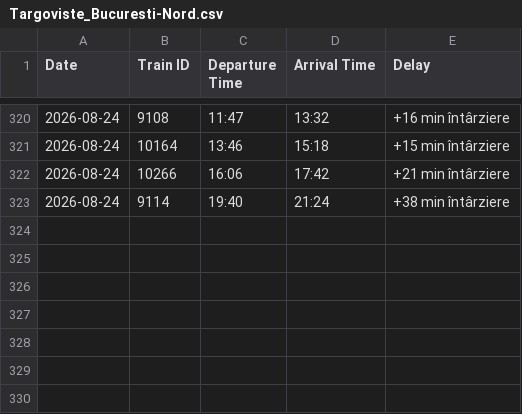
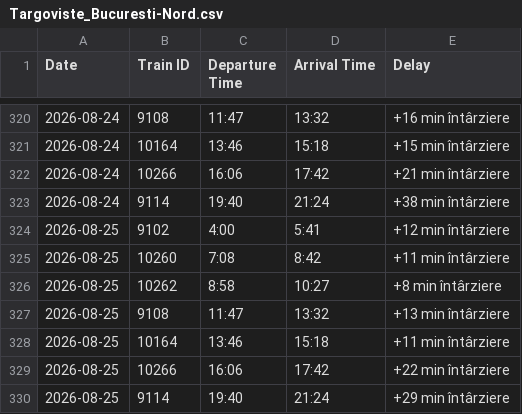
Before and after one commit to R4resDev/Train-Delay-Scraper, a CSV file: data/Targoviste_Bucuresti-Nord.csv, drawn as a sheet; only a part is shown, gaps mark what is left out; the diff names each change by its address in the sheet, - before the commit and + after, or states it on an @@ line.

```diff
--- a/data/Targoviste_Bucuresti-Nord.csv
+++ b/data/Targoviste_Bucuresti-Nord.csv
+row 324: 2026-08-25 | 9102 | 4:00 | 5:41 | +12 min întârziere
+row 325: 2026-08-25 | 10260 | 7:08 | 8:42 | +11 min întârziere
+row 326: 2026-08-25 | 10262 | 8:58 | 10:27 | +8 min întârziere
+row 327: 2026-08-25 | 9108 | 11:47 | 13:32 | +13 min întârziere
+row 328: 2026-08-25 | 10164 | 13:46 | 15:18 | +11 min întârziere
+row 329: 2026-08-25 | 10266 | 16:06 | 17:42 | +22 min întârziere
+row 330: 2026-08-25 | 9114 | 19:40 | 21:24 | +29 min întârziere
```
Also changed, not shown: data/Bucuresti-Basarab-h_Targoviste.csv, data/Bucuresti-Nord_Targoviste.csv, 1 other file.
